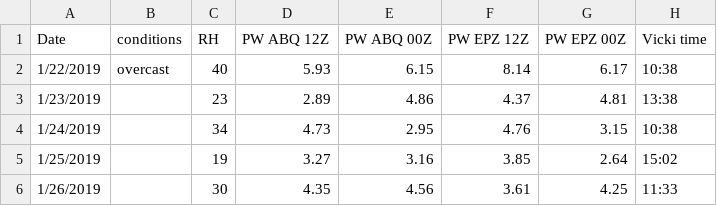
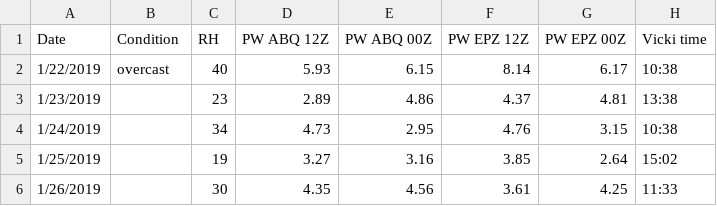
Before and after one commit to physicsgoddess1972/Precipitable-Water-Model, a CSV file: data/master_data.csv, drawn as a sheet; only a part is shown; the diff names each change by its address in the sheet, - before the commit and + after, or states it on an @@ line.

```diff
--- a/data/master_data.csv
+++ b/data/master_data.csv
-B1: conditions
+B1: Condition
```
Also changed, not shown: 24 other files.
